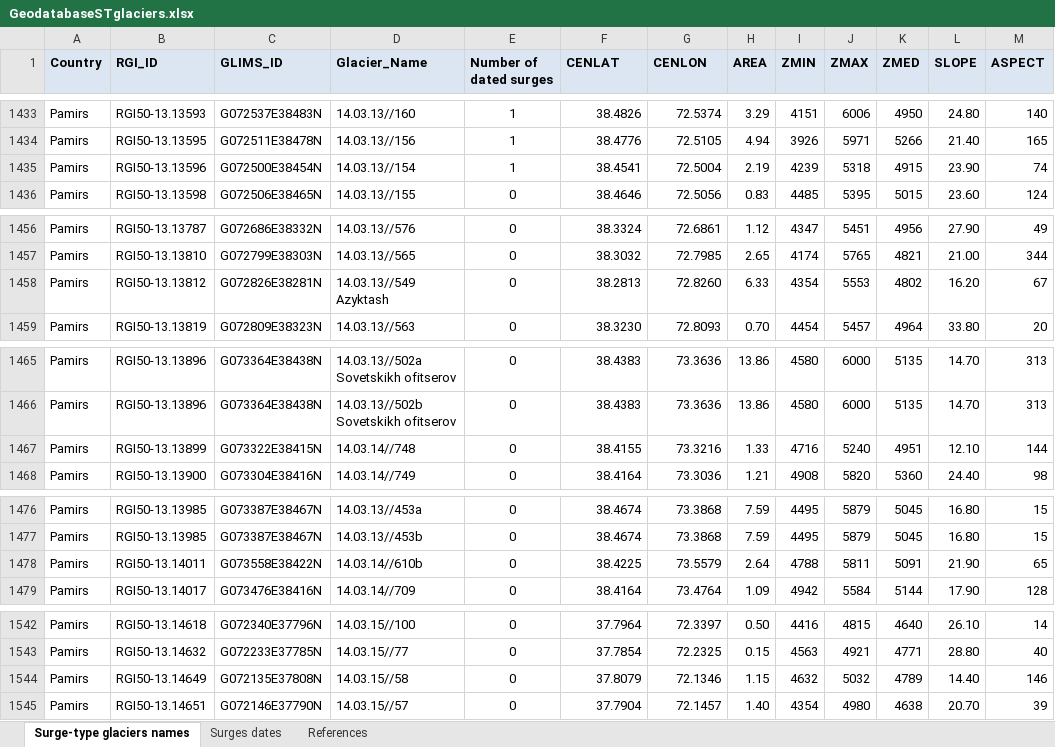
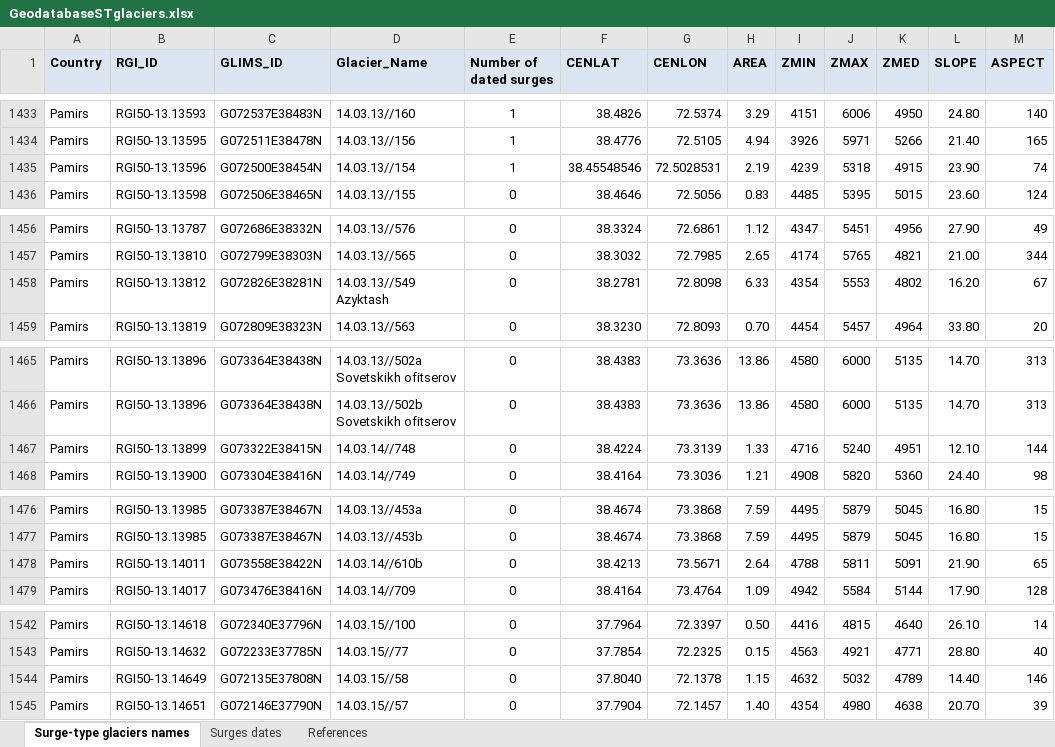
Before and after one commit to iamdonovan/rgi07-surges, an Excel workbook: xlsx_docx/GeodatabaseSTglaciers.xlsx, sheet Surge-type glaciers names, drawn as a sheet; only a part is shown, gaps mark what is left out; values as stored, in another font and other column widths than the file's, no borders; conditional formats not drawn; the diff covers the shown part only; the diff names each change by its address in the sheet, - before the commit and + after, or states it on an @@ line.

```diff
--- a/xlsx_docx/GeodatabaseSTglaciers.xlsx (sheet Surge-type glaciers names)
+++ b/xlsx_docx/GeodatabaseSTglaciers.xlsx (sheet Surge-type glaciers names)
-F1435 (CENLAT): 38.4541
+F1435 (CENLAT): 38.45548546
-G1435 (CENLON): 72.5004
+G1435 (CENLON): 72.5028531
-F1458 (CENLAT): 38.2813
+F1458 (CENLAT): 38.2781
-G1458 (CENLON): 72.8260
+G1458 (CENLON): 72.8098
-F1467 (CENLAT): 38.4155
+F1467 (CENLAT): 38.4224
-G1467 (CENLON): 73.3216
+G1467 (CENLON): 73.3139
-F1478 (CENLAT): 38.4225
+F1478 (CENLAT): 38.4213
-G1478 (CENLON): 73.5579
+G1478 (CENLON): 73.5671
-F1544 (CENLAT): 37.8079
+F1544 (CENLAT): 37.8040
-G1544 (CENLON): 72.1346
+G1544 (CENLON): 72.1378
```
Also changed, not shown: 3 removed rows, 66 edited cells and cell formats elsewhere in this sheet, xlsx_docx/ST_November.xlsx, 3 other files.
